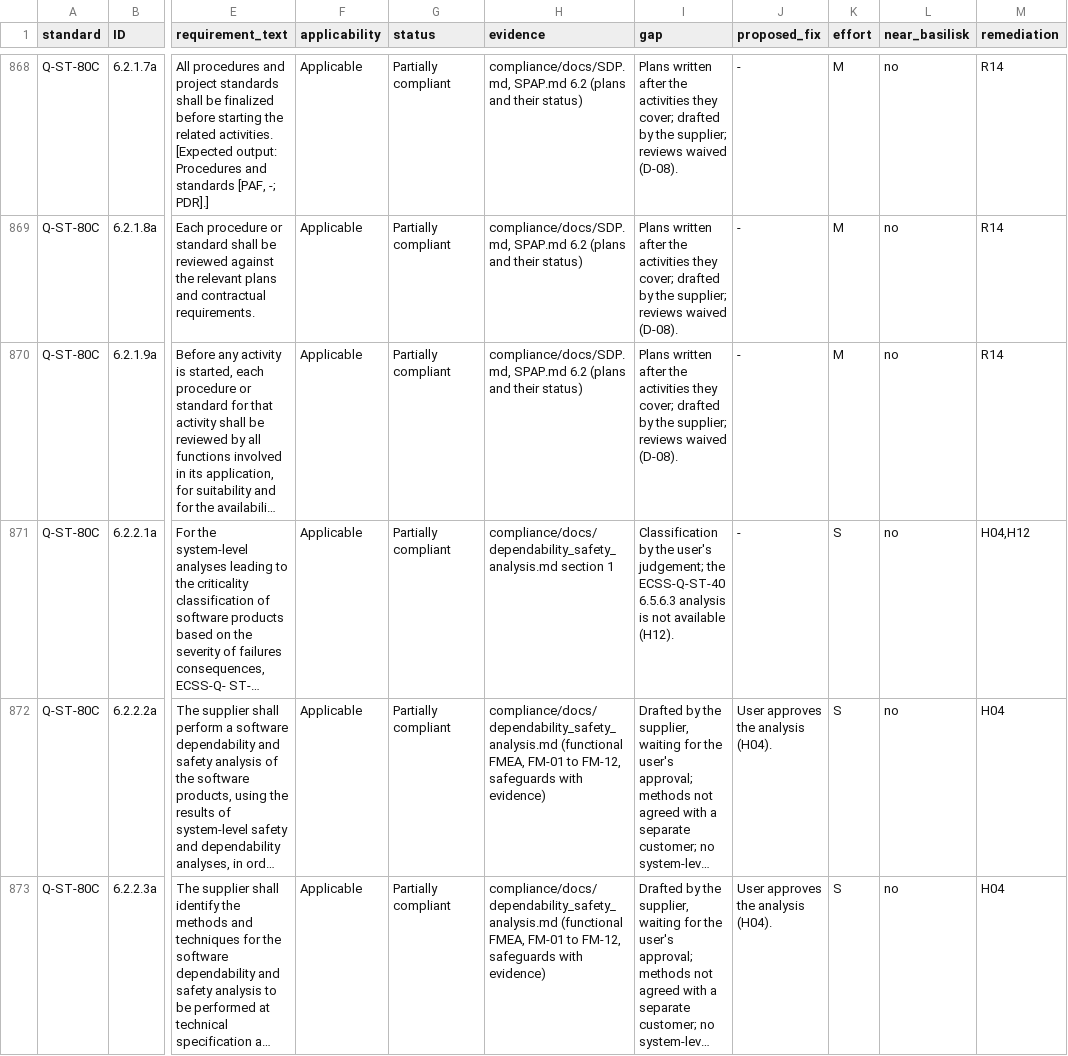
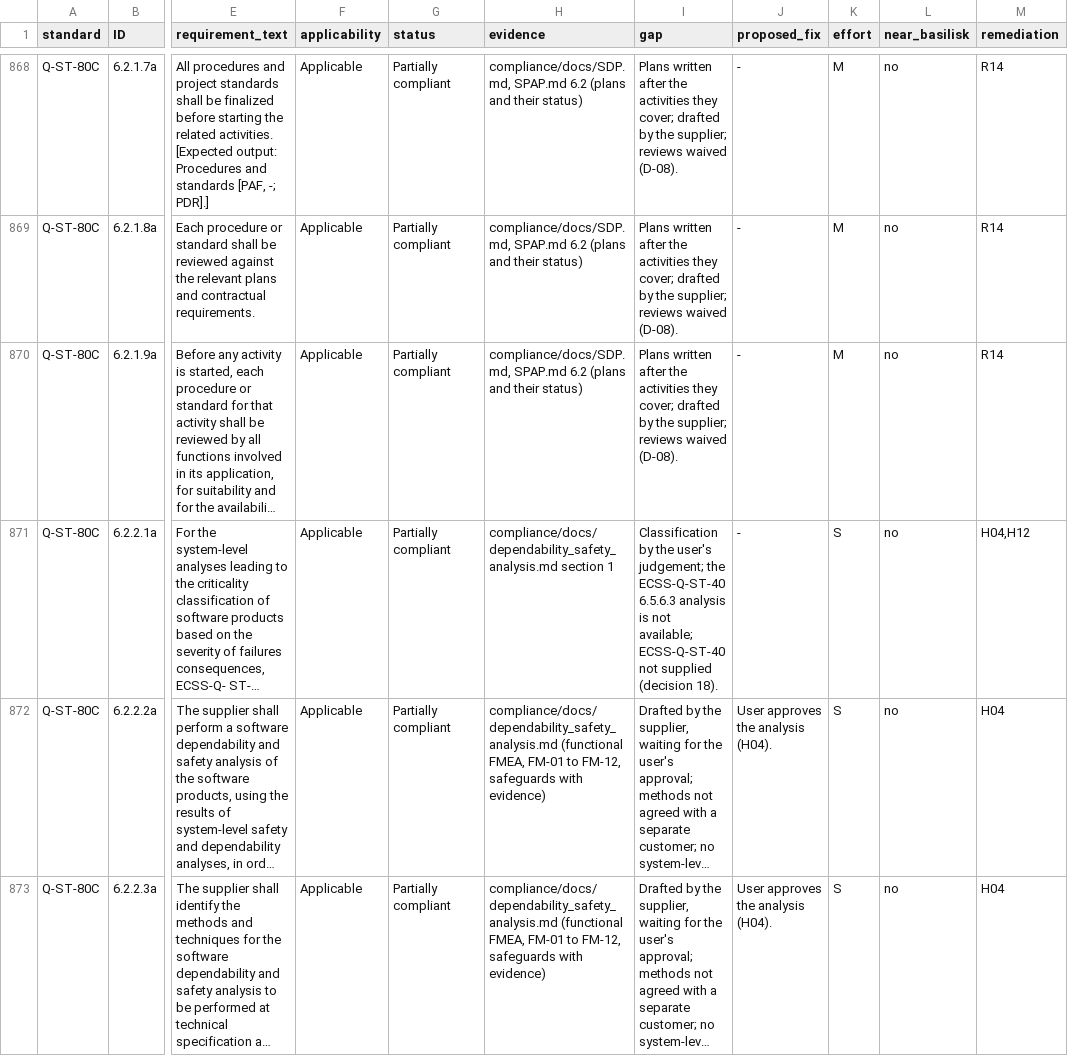
Before and after one commit to 0h3xn4/basilisk-spacemissionstudio, a CSV file: SpaceMissionStudio/compliance/compliance_matrix.csv, drawn as a sheet; only a part is shown, gaps mark what is left out; long unchanged cells end in …; the diff covers the shown part only; the diff names each change by its address in the sheet, - before the commit and + after, or states it on an @@ line.

```diff
--- a/SpaceMissionStudio/compliance/compliance_matrix.csv
+++ b/SpaceMissionStudio/compliance/compliance_matrix.csv
-I871 (gap): …is not available (H12).
+I871 (gap): …is not available; ECSS-Q-ST-40 not supplied (decision 18).
```
Also changed, not shown: 50 edited cells elsewhere in this file, SpaceMissionStudio/compliance/traceability_matrix.csv, 5 other files.
